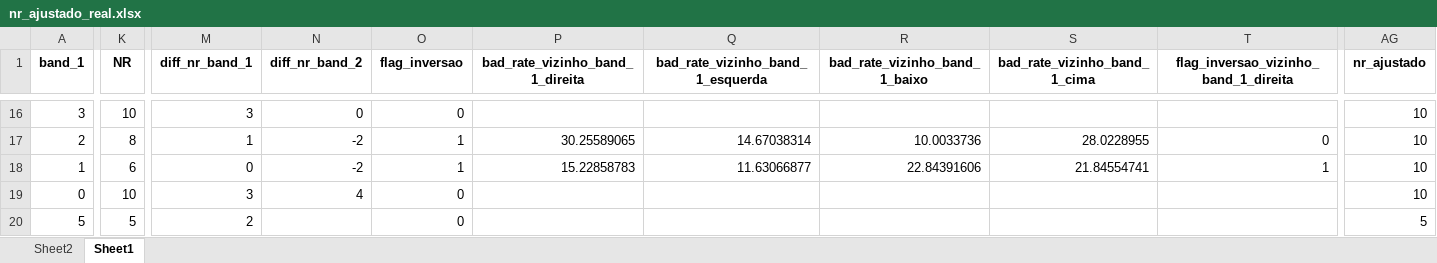
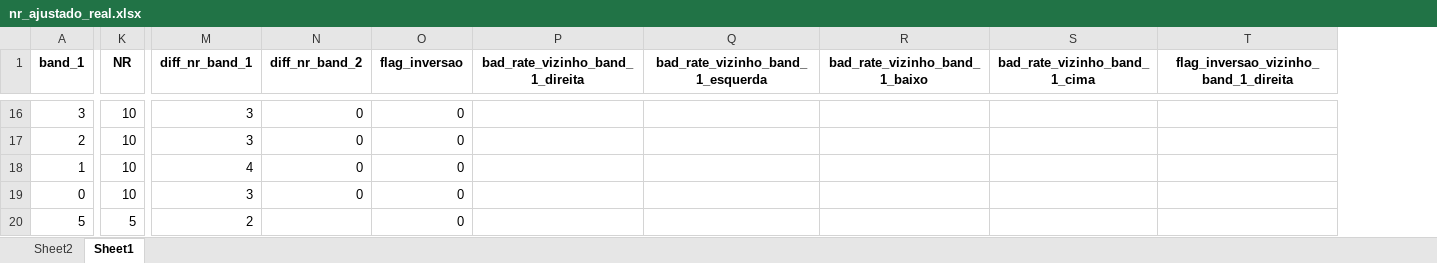
Before and after one commit to ebprado/Bayesian-clustering, an Excel workbook: nr_ajustado_real.xlsx, sheet Sheet1, drawn as a sheet; only a part is shown, gaps mark what is left out; values as stored, in another font and other column widths than the file's, no borders; the diff covers the shown part only; the diff names each change by its address in the sheet, - before the commit and + after, or states it on an @@ line.

```diff
--- a/nr_ajustado_real.xlsx (sheet Sheet1)
+++ b/nr_ajustado_real.xlsx (sheet Sheet1)
-column AG (nr_ajustado), rows 16-20: 10 | 10 | 10 | 10 | 5
-K17 (NR): 8
+K17 (NR): 10
-M17 (diff_nr_band_1): 1
+M17 (diff_nr_band_1): 3
-N17:N18 (diff_nr_band_2): -2
+N17:N18 (diff_nr_band_2): 0
-O17:O18 (flag_inversao): 1
+O17:O18 (flag_inversao): 0
-P17 (bad_rate_vizinho_band_1_direita): 30.25589065
+P17 (bad_rate_vizinho_band_1_direita): (empty)
-Q17 (bad_rate_vizinho_band_1_esquerda): 14.67038314
+Q17 (bad_rate_vizinho_band_1_esquerda): (empty)
-R17 (bad_rate_vizinho_band_1_baixo): 10.0033736
+R17 (bad_rate_vizinho_band_1_baixo): (empty)
-S17 (bad_rate_vizinho_band_1_cima): 28.0228955
+S17 (bad_rate_vizinho_band_1_cima): (empty)
-T17: 0
+T17: (empty)
-K18 (NR): 6
+K18 (NR): 10
-M18 (diff_nr_band_1): 0
+M18 (diff_nr_band_1): 4
-P18 (bad_rate_vizinho_band_1_direita): 15.22858783
+P18 (bad_rate_vizinho_band_1_direita): (empty)
-Q18 (bad_rate_vizinho_band_1_esquerda): 11.63066877
+Q18 (bad_rate_vizinho_band_1_esquerda): (empty)
-R18 (bad_rate_vizinho_band_1_baixo): 22.84391606
+R18 (bad_rate_vizinho_band_1_baixo): (empty)
-S18 (bad_rate_vizinho_band_1_cima): 21.84554741
+S18 (bad_rate_vizinho_band_1_cima): (empty)
-T18: 1
+T18: (empty)
-N19 (diff_nr_band_2): 4
+N19 (diff_nr_band_2): 0
```
Also changed, not shown: 193 edited cells elsewhere in this sheet, sheet Sheet2, nr_ajustado.xlsx, 4 other files.
